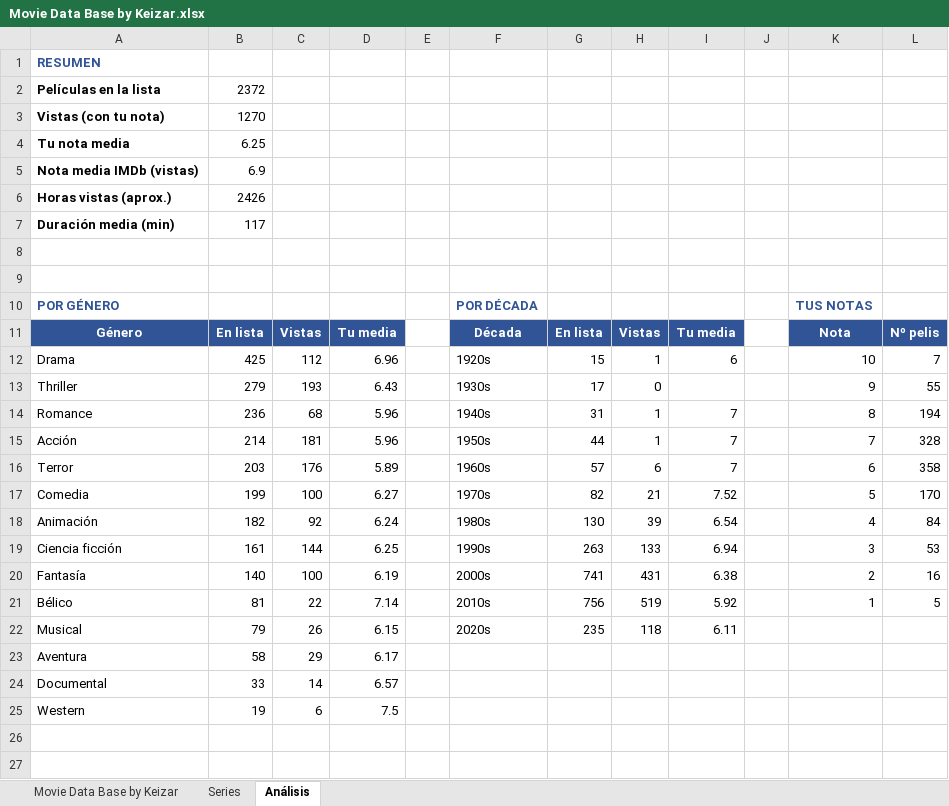
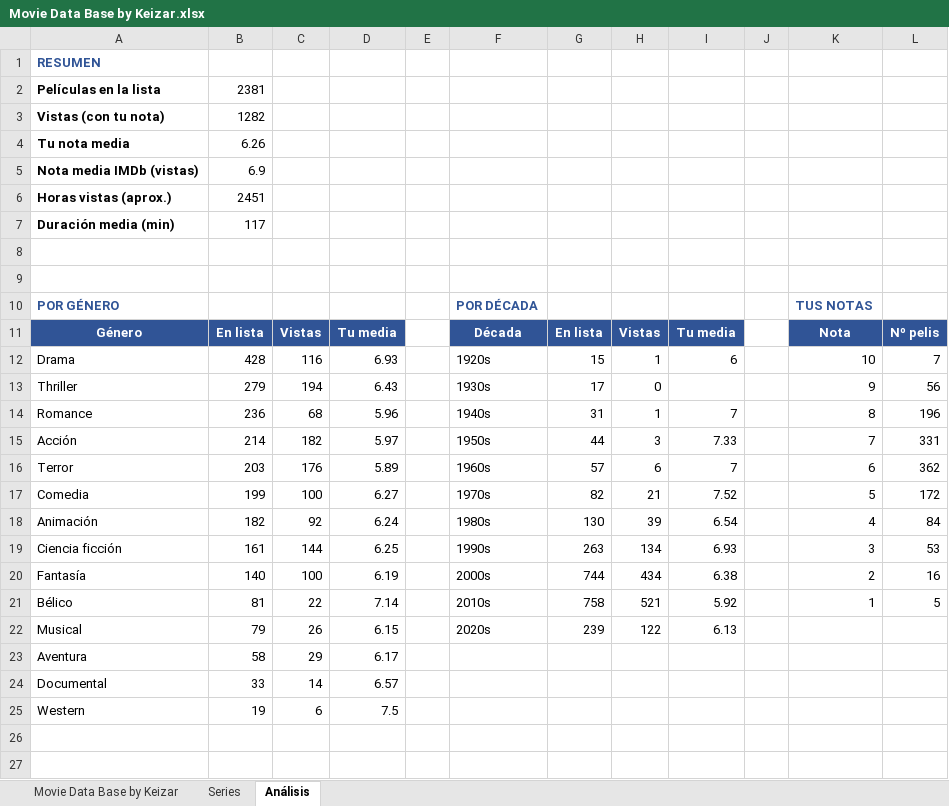
Before and after one commit to keizar10/mi-cine, an Excel workbook: Movie Data Base by Keizar.xlsx, sheet Análisis, drawn as a sheet; only a part is shown; values as stored, in another font and other column widths than the file's, no borders; charts and pictures not drawn; the diff covers the shown part only; the diff names each change by its address in the sheet, - before the commit and + after, or states it on an @@ line.

```diff
--- a/Movie Data Base by Keizar.xlsx (sheet Análisis)
+++ b/Movie Data Base by Keizar.xlsx (sheet Análisis)
-B2: 2372
+B2: 2381
-B3: 1270
+B3: 1282
-B4: 6.25
+B4: 6.26
-B6: 2426
+B6: 2451
-B12: 425
+B12: 428
-C12: 112
+C12: 116
-D12: 6.96
+D12: 6.93
-C13: 193
+C13: 194
-L13: 55
+L13: 56
-L14: 194
+L14: 196
-C15: 181
+C15: 182
-D15: 5.96
+D15: 5.97
-H15: 1
+H15: 3
-I15: 7
+I15: 7.33
-L15: 328
+L15: 331
-L16: 358
+L16: 362
-L17: 170
+L17: 172
-H19: 133
+H19: 134
-I19: 6.94
+I19: 6.93
-G20: 741
+G20: 744
-H20: 431
+H20: 434
-G21: 756
+G21: 758
-H21: 519
+H21: 521
-G22: 235
+G22: 239
-H22: 118
+H22: 122
-I22: 6.11
+I22: 6.13
```
Also changed, not shown: 12 edited cells elsewhere in this sheet, sheet Movie Data Base by Keizar, sheet Series, charts or pictures, 4 other files.
